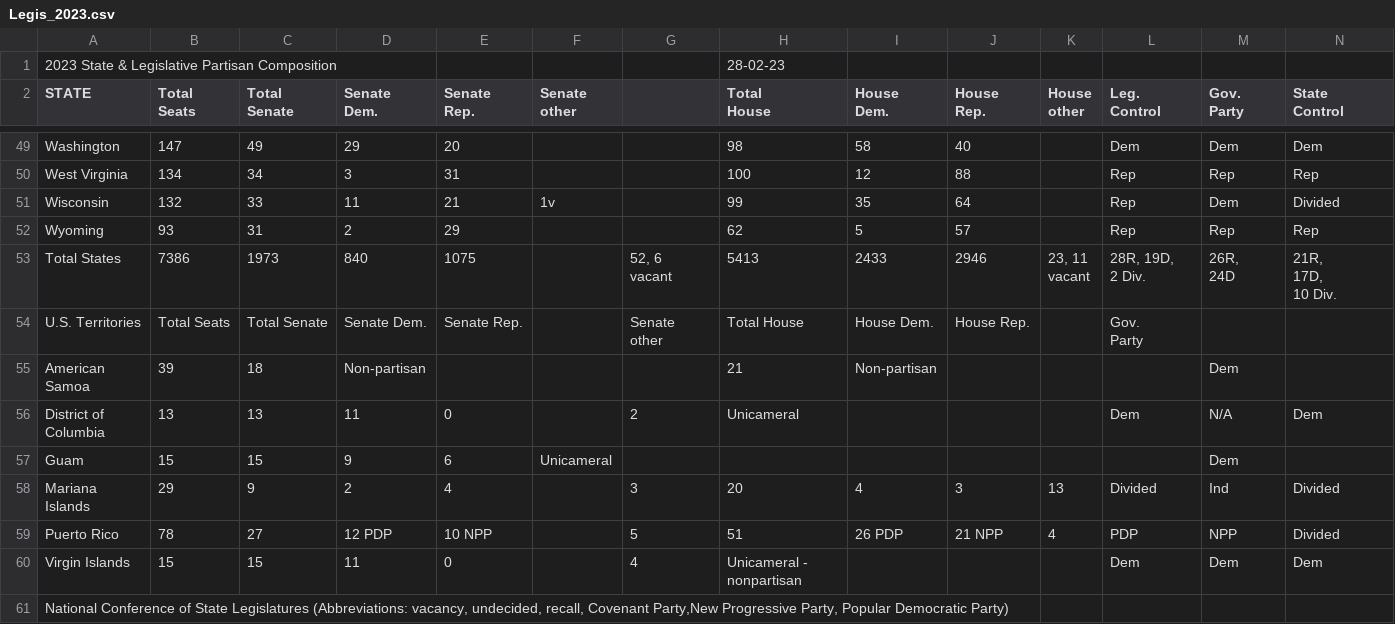
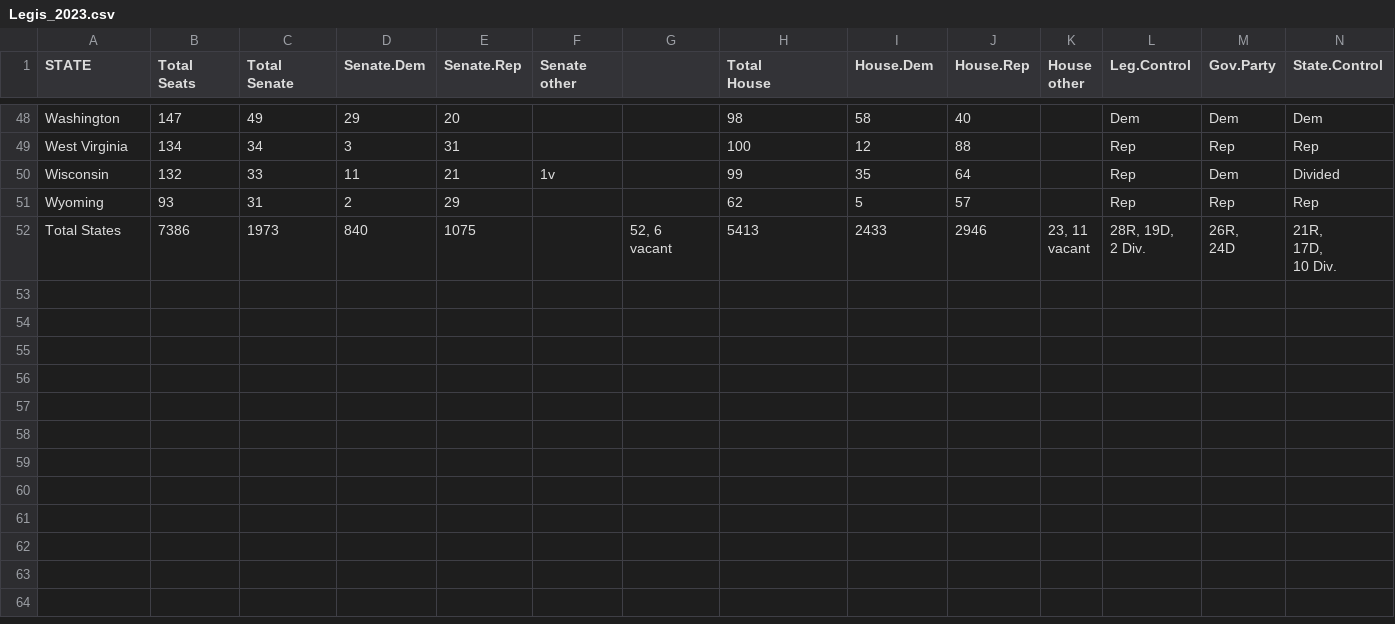
Before and after one commit to TheSillypants/BannedBooks, a CSV file: Legis_2023.csv, drawn as a sheet; only a part is shown, gaps mark what is left out; removed rows and columns are numbered as before the commit, all else as after; ↵ is a line break in a cell; the diff names each change by its address in the sheet, - before the commit and + after, or states it on an @@ line.

```diff
--- a/Legis_2023.csv
+++ b/Legis_2023.csv
-row 1: 2023 State & Legislative Partisan Composition |  |  |  |  |  |  | 28-02-23
-D1: Senate ↵ Dem.
+D1: Senate.Dem
-E1: Senate ↵ Rep.
+E1: Senate.Rep
-I1: House ↵ Dem.
+I1: House.Dem
-J1: House ↵ Rep.
+J1: House.Rep
-L1: Leg. ↵ Control
+L1: Leg.Control
-M1: Gov. ↵ Party
+M1: Gov.Party
-N1: State ↵ Control
+N1: State.Control
-row 54: U.S. Territories | Total Seats | Total Senate | Senate Dem. | Senate Rep. |  | Senate other | Total House | House Dem. | House Rep. |  | Gov. ↵ Party
-row 55: American Samoa | 39 | 18 | Non-partisan |  |  |  | 21 | Non-partisan |  |  |  | Dem
-row 56: District of Columbia | 13 | 13 | 11 | 0 |  | 2 | Unicameral |  |  |  | Dem | N/A | Dem
-row 57: Guam | 15 | 15 | 9 | 6 | Unicameral |  |  |  |  |  |  | Dem
-row 58: Mariana Islands | 29 | 9 | 2 | 4 |  | 3 | 20 | 4 | 3 | 13 | Divided | Ind | Divided
-row 59: Puerto Rico | 78 | 27 | 12 PDP | 10 NPP |  | 5 | 51 | 26 PDP | 21 NPP | 4 | PDP | NPP | Divided
-row 60: Virgin Islands | 15 | 15 | 11 | 0 |  | 4 | Unicameral - nonpartisan |  |  |  | Dem | Dem | Dem
-row 61: National Conference of State Legislatures (Abbreviations: vacancy, undecided, recall, Covenant Party,New Progressive Party, Popular Democratic Party)
```
Also changed, not shown: Legis_2021.csv, Legis_2022.csv, 2 other files.
